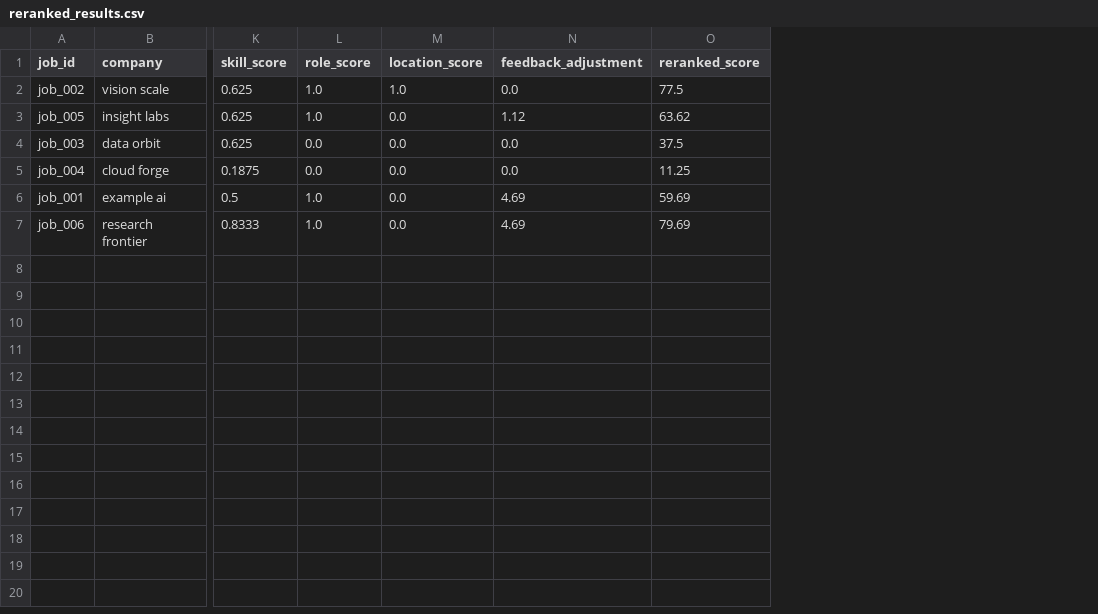
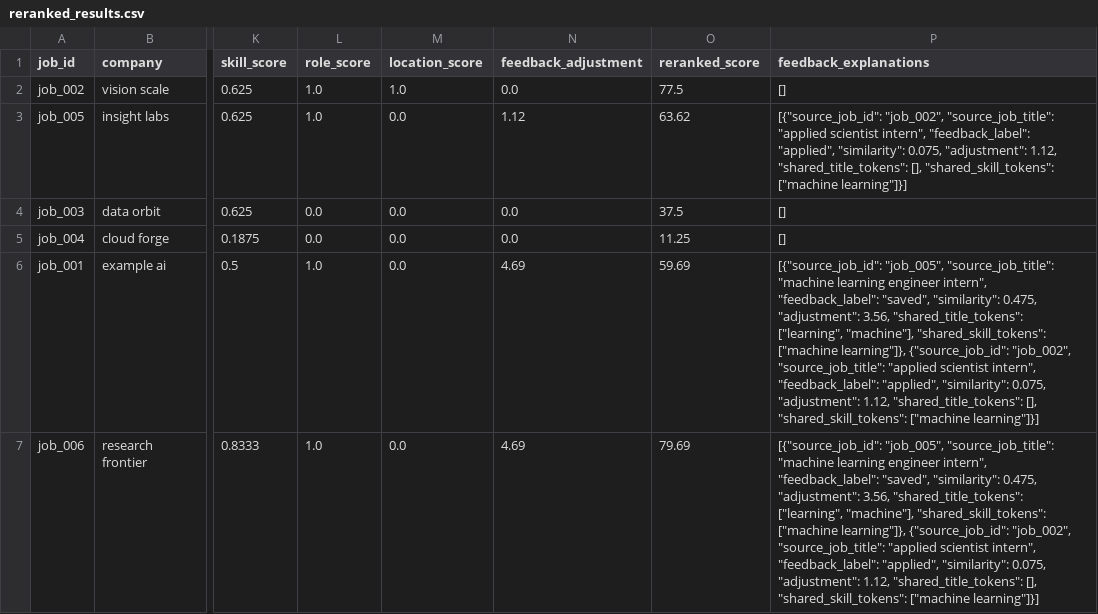
Before and after one commit to TaegonAndreaSehoKim/InternLens, a CSV file: outputs/reranked_results.csv, drawn as a sheet; only a part is shown, gaps mark what is left out; the diff names each change by its address in the sheet, - before the commit and + after, or states it on an @@ line.

Commit message:
Add inline feedback reranking support with tests and docs

```diff
--- a/outputs/reranked_results.csv
+++ b/outputs/reranked_results.csv
+column P (feedback_explanations), rows 2-7: [] | [{"source_job_id": "job_002", "source_job_title": "applied scientist intern", "feedback_label": "applied", "similarity": 0.075, "adjustment": 1.12, "shared_title_tokens": [], "shared_skill_tokens": ["machine learning"]}] | [] | [] | [{"source_job_id": "job_005", "source_job_title": "machine learning engineer intern", "feedback_label": "saved", "similarity": 0.475, "adjustment": 3.56, "shared_title_tokens": ["learning", "machine"], "shared_skill_tokens": ["machine learning"]}, {"source_job_id": "job_002", "source_job_title": "applied scientist intern", "feedback_label": "applied", "similarity": 0.075, "adjustment": 1.12, "shared_title_tokens": [], "shared_skill_tokens": ["machine learning"]}] | [{"source_job_id": "job_005", "source_job_title": "machine learning engineer intern", "feedback_label": "saved", "similarity": 0.475, "adjustment": 3.56, "shared_title_tokens": ["learning", "machine"], "shared_skill_tokens": ["machine learning"]}, {"source_job_id": "job_002", "source_job_title": "applied scientist intern", "feedback_label": "applied", "similarity": 0.075, "adjustment": 1.12, "shared_title_tokens": [], "shared_skill_tokens": ["machine learning"]}]
```
Also changed, not shown: outputs/ranked_results.csv, 8 other files.
